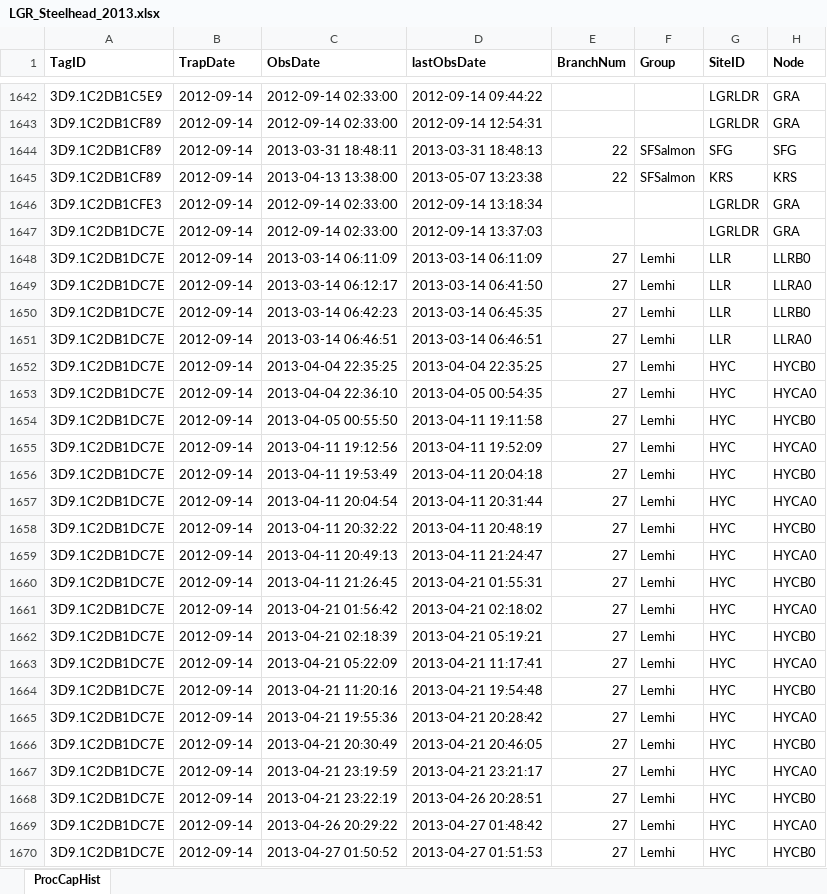
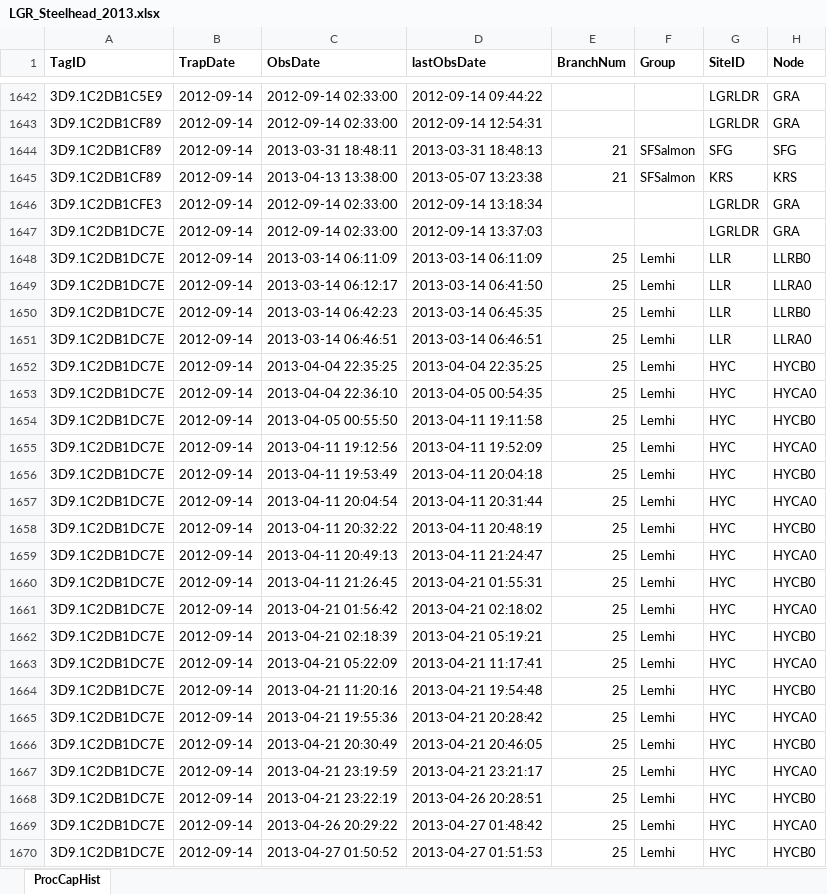
Before and after one commit to ryankinzer/SnakeBasinFishStatus, an Excel workbook: data/PITcleanr/LGR_Steelhead_2013.xlsx, sheet ProcCapHist, drawn as a sheet; only a part is shown, gaps mark what is left out; values as stored, in another font and other column widths than the file's, no borders; the diff covers the shown part only; the diff names each change by its address in the sheet, - before the commit and + after, or states it on an @@ line.

```diff
--- a/data/PITcleanr/LGR_Steelhead_2013.xlsx (sheet ProcCapHist)
+++ b/data/PITcleanr/LGR_Steelhead_2013.xlsx (sheet ProcCapHist)
-E1644:E1645 (BranchNum): 22
+E1644:E1645 (BranchNum): 21
-E1648:E1670 (BranchNum): 27
+E1648:E1670 (BranchNum): 25
```
Also changed, not shown: 1 removed row and 1274 edited cells elsewhere in this sheet, data/PITcleanr/LGR_Steelhead_2010.xlsx, data/PITcleanr/LGR_Steelhead_2011.xlsx, 46 other files.
